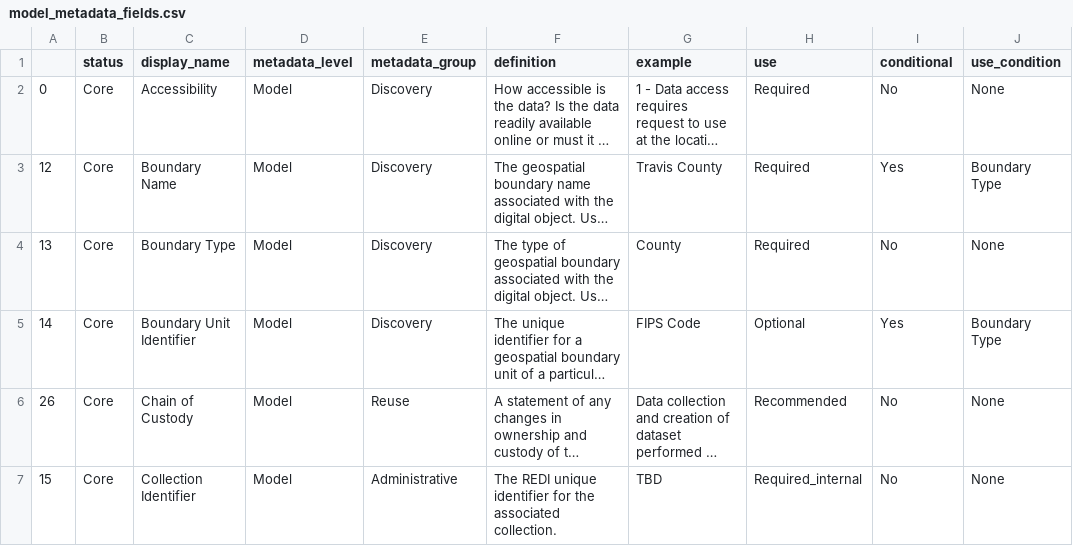
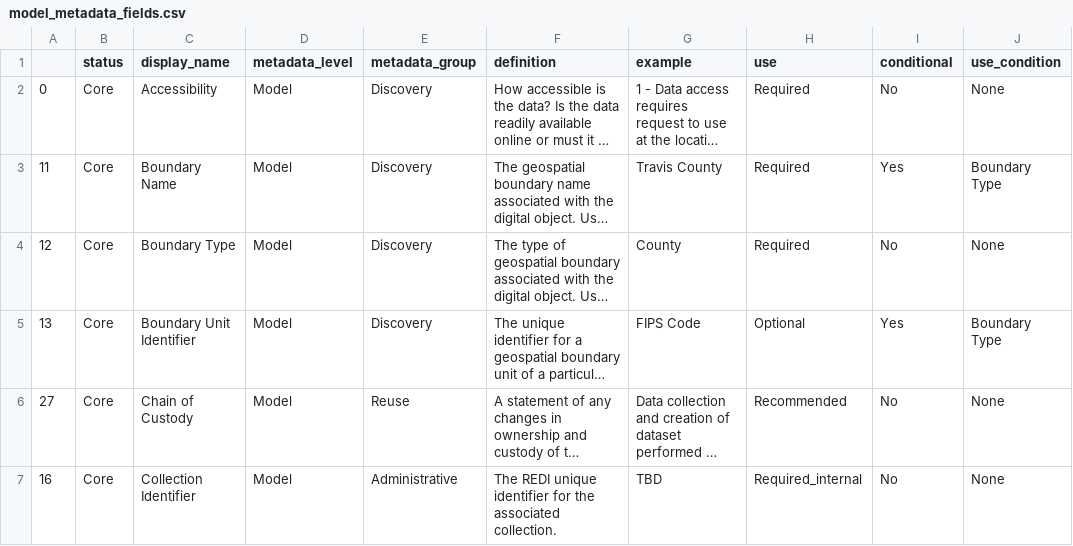
Before and after one commit to In-For-Disaster-Analytics/metadata-schema, a CSV file: fields_by_level/model_metadata_fields.csv, drawn as a sheet; only a part is shown; long unchanged cells end in …; the diff covers the shown part only; the diff names each change by its address in the sheet, - before the commit and + after, or states it on an @@ line.

```diff
--- a/fields_by_level/model_metadata_fields.csv
+++ b/fields_by_level/model_metadata_fields.csv
-A3: 12
+A3: 11
-A4: 13
+A4: 12
-A5: 14
+A5: 13
-A6: 26
+A6: 27
-A7: 15
+A7: 16
```
Also changed, not shown: 2 added rows, 2 removed rows and 76 edited cells elsewhere in this file, fields_by_level/artifact_metadata_fields.csv, fields_by_level/collection_metadata_fields.csv, 3 other files.
